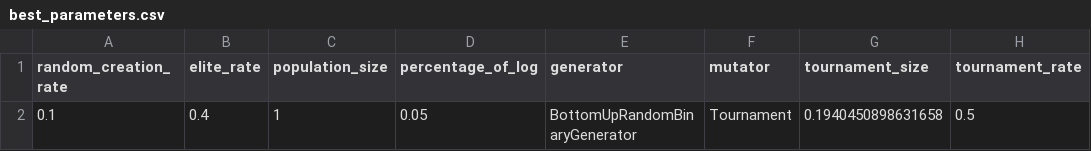
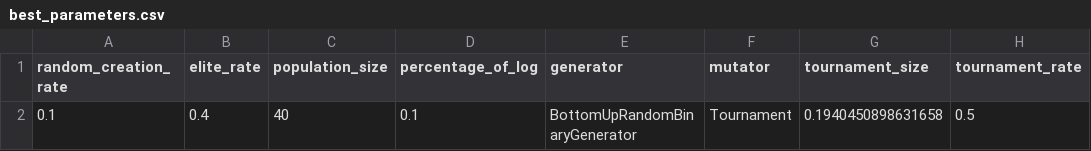
Before and after one commit to jaxels20/genetic-tree-miner-thesis, a CSV file: best_parameters.csv, drawn as a sheet; only a part is shown; the diff names each change by its address in the sheet, - before the commit and + after, or states it on an @@ line.

```diff
--- a/best_parameters.csv
+++ b/best_parameters.csv
-C2 (population_size): 1
+C2 (population_size): 40
-D2 (percentage_of_log): 0.05
+D2 (percentage_of_log): 0.1
```
Also changed, not shown: experiment_1/results.csv, experiment_2/experiment_2.csv, 6 other files.
